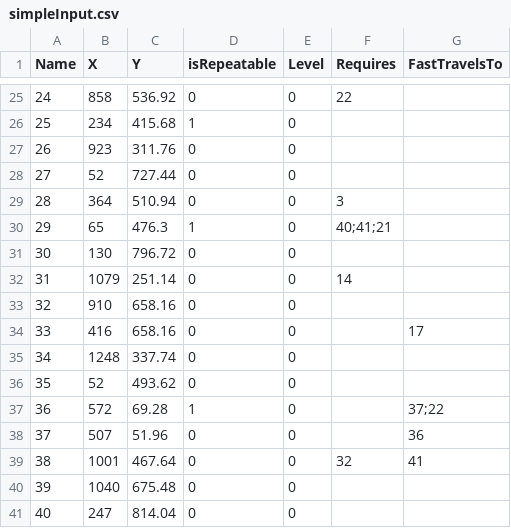
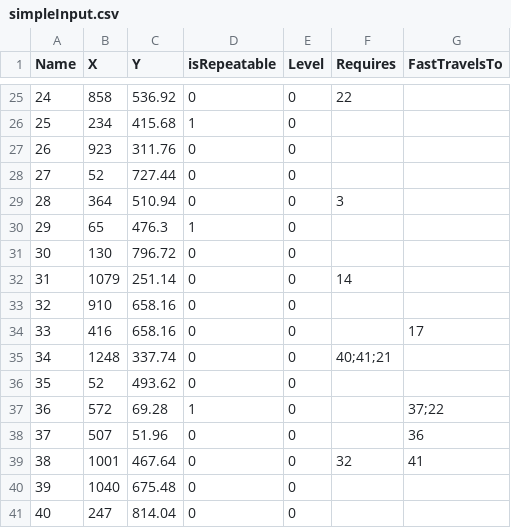
Before and after one commit to llbuel/pathOptimizer, a CSV file: pathOptInputs/simpleInput.csv, drawn as a sheet; only a part is shown, gaps mark what is left out.

Commit message:
Update example input csv

```diff
--- a/pathOptInputs/simpleInput.csv
+++ b/pathOptInputs/simpleInput.csv
@@ -29,3 +29,3 @@ Name,X,Y,isRepeatable,Level,Requires,FastTravelsTo
 28,364,510.94,0,0,3,
-29,65,476.3,1,0,40;41;21,
+29,65,476.3,1,0,,
 30,130,796.72,0,0,,
@@ -34,3 +34,3 @@ Name,X,Y,isRepeatable,Level,Requires,FastTravelsTo
 33,416,658.16,0,0,,17
-34,1248,337.74,0,0,,
+34,1248,337.74,0,0,40;41;21,
 35,52,493.62,0,0,,
```
